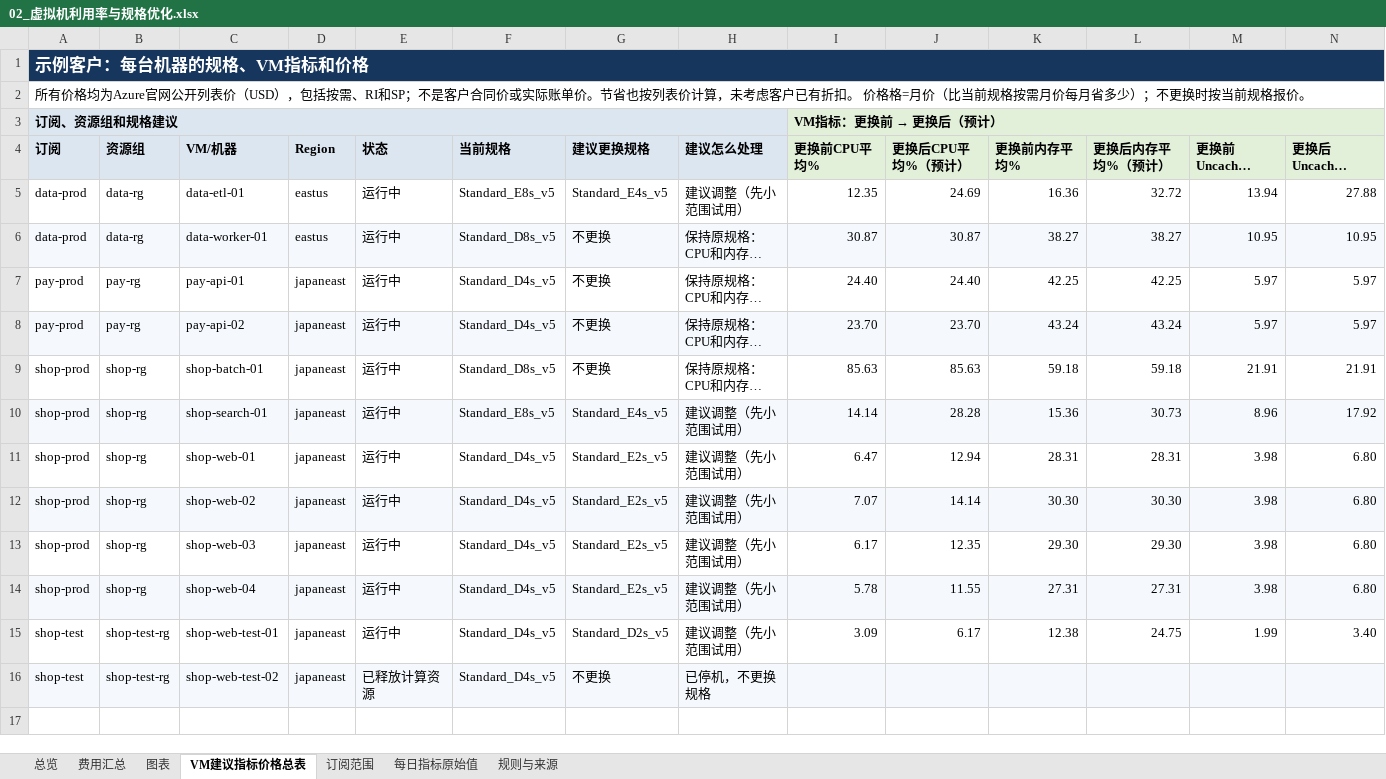
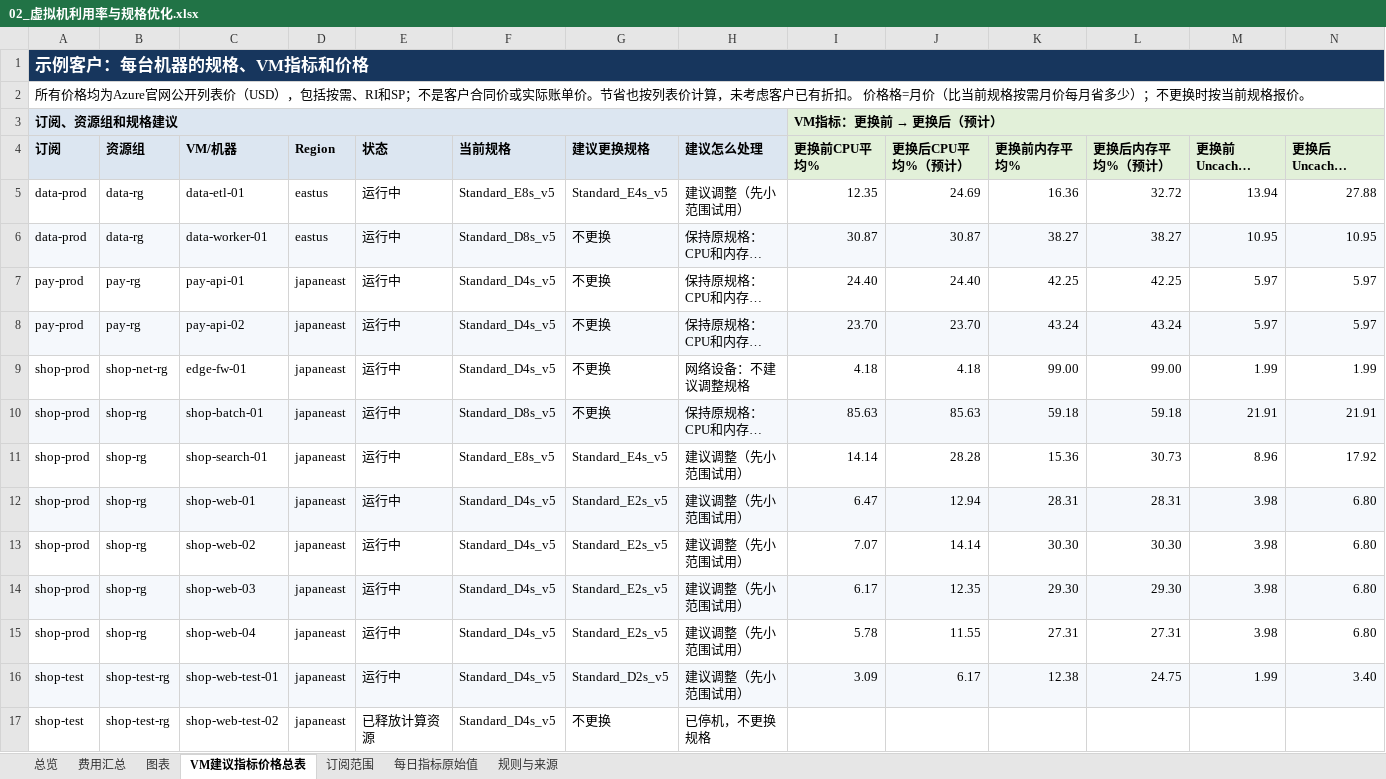
Before and after one commit to linkinchow/azure-inspection, an Excel workbook: examples/sample-output/Contoso_Azure巡检报告_2026年10月/02_虚拟机利用率与规格优化.xlsx, sheet VM建议指标价格总表, drawn as a sheet; only a part is shown; long unchanged cells end in …; values as stored, in another font and other column widths than the file's, no borders; addresses are those after the commit; rows hold the shown columns only; the diff covers the shown part only; the diff names each change by its address in the sheet, - before the commit and + after, or states it on an @@ line.

```diff
--- a/examples/sample-output/Contoso_Azure巡检报告_2026年10月/02_虚拟机利用率与规格优化.xlsx (sheet VM建议指标价格总表)
+++ b/examples/sample-output/Contoso_Azure巡检报告_2026年10月/02_虚拟机利用率与规格优化.xlsx (sheet VM建议指标价格总表)
+row 9: shop-prod | shop-net-rg | edge-fw-01 | japaneast | 运行中 | Standard_D4s_v5 | 不更换 | 网络设备：不建议调整规格 | 4.18 | 4.18 | 99.00 | 99.00 | 1.99 | 1.99
-A10:N10 fill: none
+A10:N10 fill: #F5F8FC
-A11:N11 fill: #F5F8FC
+A11:N11 fill: none
-A12:N12 fill: none
+A12:N12 fill: #F5F8FC
-A13:N13 fill: #F5F8FC
+A13:N13 fill: none
-A14:N14 fill: none
+A14:N14 fill: #F5F8FC
-A15:N15 fill: #F5F8FC
+A15:N15 fill: none
-A16:N16 fill: none
+A16:N16 fill: #F5F8FC
-A17:N17 fill: #F5F8FC
+A17:N17 fill: none
```
Also changed, not shown: cell formats elsewhere in this sheet, sheet 每日指标原始值, sheet 费用汇总, sheet 图表, sheet 总览, sheet 订阅范围, formulas that keep their value, hidden cells, charts or pictures, examples/sample-output/Contoso_Azure巡检报告_2026年10月/01_9月月度成本巡检报告.xlsx, examples/sample-output/Contoso_Azure巡检报告_2026年10月/03_可靠性与安全巡检问题清单.xlsx, 43 other files.
